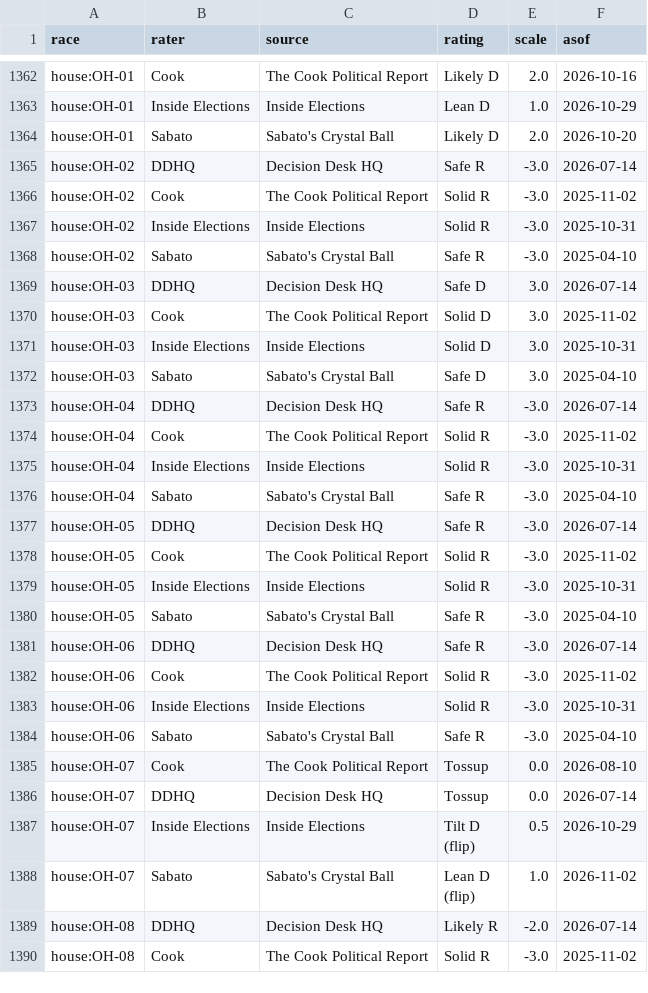
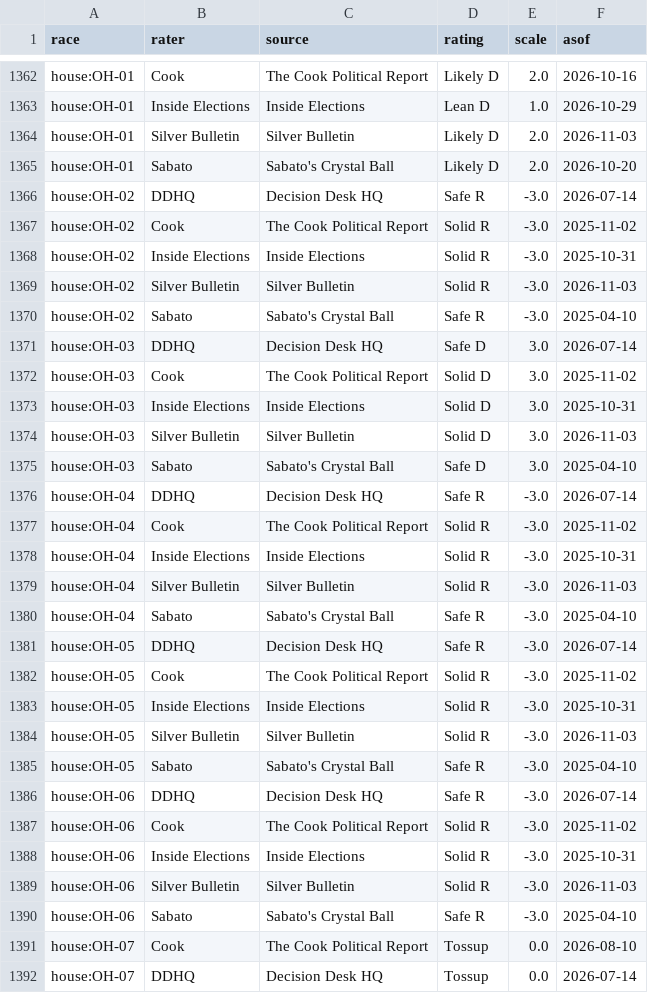
Before and after one commit to KaraZajac/MIDTERMS2026, a CSV file: data/ratings.csv, drawn as a sheet; only a part is shown, gaps mark what is left out; the shorter side is filled out with more unchanged rows; the diff covers the shown part only.

```diff
--- a/data/ratings.csv
+++ b/data/ratings.csv
@@ -1363,2 +1363,3 @@ house:OH-01,Cook,The Cook Political Report,Likely D,2.0,2026-10-16
 house:OH-01,Inside Elections,Inside Elections,Lean D,1.0,2026-10-29
+house:OH-01,Silver Bulletin,Silver Bulletin,Likely D,2.0,2026-11-03
 house:OH-01,Sabato,Sabato's Crystal Ball,Likely D,2.0,2026-10-20
@@ -1367,2 +1368,3 @@ house:OH-02,Cook,The Cook Political Report,Solid R,-3.0,2025-11-02
 house:OH-02,Inside Elections,Inside Elections,Solid R,-3.0,2025-10-31
+house:OH-02,Silver Bulletin,Silver Bulletin,Solid R,-3.0,2026-11-03
 house:OH-02,Sabato,Sabato's Crystal Ball,Safe R,-3.0,2025-04-10
@@ -1371,2 +1373,3 @@ house:OH-03,Cook,The Cook Political Report,Solid D,3.0,2025-11-02
 house:OH-03,Inside Elections,Inside Elections,Solid D,3.0,2025-10-31
+house:OH-03,Silver Bulletin,Silver Bulletin,Solid D,3.0,2026-11-03
 house:OH-03,Sabato,Sabato's Crystal Ball,Safe D,3.0,2025-04-10
@@ -1375,2 +1378,3 @@ house:OH-04,Cook,The Cook Political Report,Solid R,-3.0,2025-11-02
 house:OH-04,Inside Elections,Inside Elections,Solid R,-3.0,2025-10-31
+house:OH-04,Silver Bulletin,Silver Bulletin,Solid R,-3.0,2026-11-03
 house:OH-04,Sabato,Sabato's Crystal Ball,Safe R,-3.0,2025-04-10
@@ -1379,2 +1383,3 @@ house:OH-05,Cook,The Cook Political Report,Solid R,-3.0,2025-11-02
 house:OH-05,Inside Elections,Inside Elections,Solid R,-3.0,2025-10-31
+house:OH-05,Silver Bulletin,Silver Bulletin,Solid R,-3.0,2026-11-03
 house:OH-05,Sabato,Sabato's Crystal Ball,Safe R,-3.0,2025-04-10
@@ -1383,2 +1388,3 @@ house:OH-06,Cook,The Cook Political Report,Solid R,-3.0,2025-11-02
 house:OH-06,Inside Elections,Inside Elections,Solid R,-3.0,2025-10-31
+house:OH-06,Silver Bulletin,Silver Bulletin,Solid R,-3.0,2026-11-03
 house:OH-06,Sabato,Sabato's Crystal Ball,Safe R,-3.0,2025-04-10
```
Also changed, not shown: 6 added rows elsewhere in this file, data/polls/races.csv, data/races/governor.csv, 10 other files.
